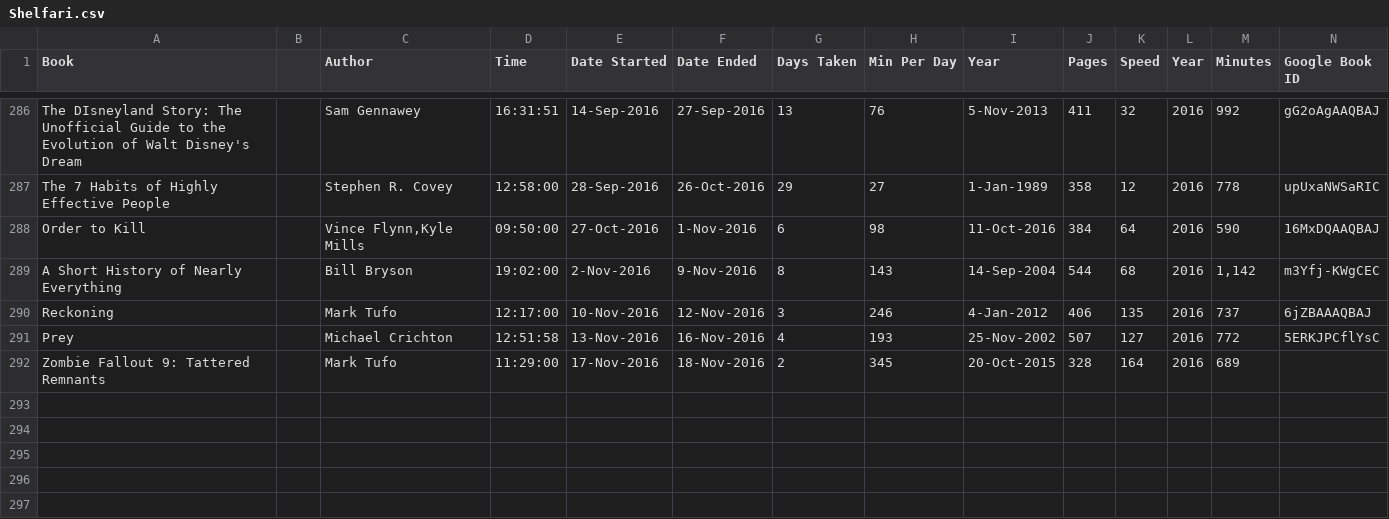
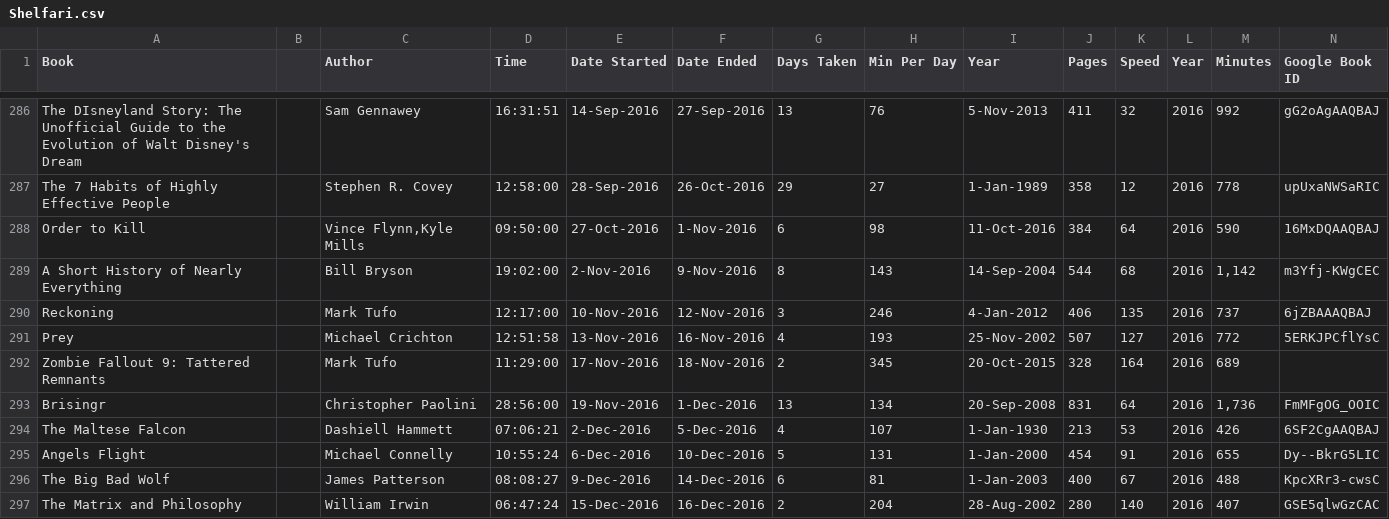
Before and after one commit to mercurysn/MyBookLibrary, a CSV file: MyBookLibrary.Data/Source/Shelfari.csv, drawn as a sheet; only a part is shown, gaps mark what is left out; rows hold the shown columns only; the diff names each change by its address in the sheet, - before the commit and + after, or states it on an @@ line.

Commit message:
Updating book source to latest

```diff
--- a/MyBookLibrary.Data/Source/Shelfari.csv
+++ b/MyBookLibrary.Data/Source/Shelfari.csv
+row 293: Brisingr |  | Christopher Paolini | 28:56:00 | 19-Nov-2016 | 1-Dec-2016 | 13 | 134 | 20-Sep-2008 | 831 | 64 | 2016 | 1,736 | FmMFgOG_OOIC
+row 294: The Maltese Falcon |  | Dashiell Hammett | 07:06:21 | 2-Dec-2016 | 5-Dec-2016 | 4 | 107 | 1-Jan-1930 | 213 | 53 | 2016 | 426 | 6SF2CgAAQBAJ
+row 295: Angels Flight |  | Michael Connelly | 10:55:24 | 6-Dec-2016 | 10-Dec-2016 | 5 | 131 | 1-Jan-2000 | 454 | 91 | 2016 | 655 | Dy--BkrG5LIC
+row 296: The Big Bad Wolf |  | James Patterson | 08:08:27 | 9-Dec-2016 | 14-Dec-2016 | 6 | 81 | 1-Jan-2003 | 400 | 67 | 2016 | 488 | KpcXRr3-cwsC
+row 297: The Matrix and Philosophy |  | William Irwin | 06:47:24 | 15-Dec-2016 | 16-Dec-2016 | 2 | 204 | 28-Aug-2002 | 280 | 140 | 2016 | 407 | GSE5qlwGzCAC
```
Also changed, not shown: 15 other files.
